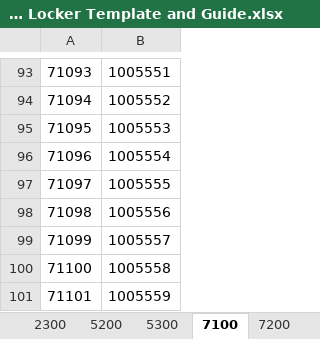
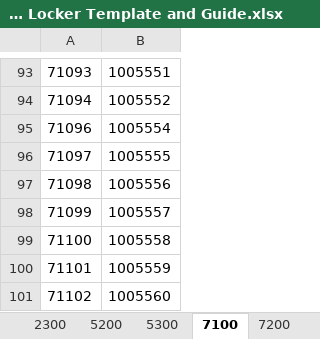
Before and after one commit to lyronctk/CVHS_lockers, an Excel workbook: lib/CVHS Locker Template and Guide.xlsx, sheet 7100, drawn as a sheet; only a part is shown, gaps mark what is left out; the shorter side is filled out with more unchanged rows; values as stored, in another font and other column widths than the file's, no borders; the diff names each change by its address in the sheet, - before the commit and + after, or states it on an @@ line.

```diff
--- a/lib/CVHS Locker Template and Guide.xlsx (sheet 7100)
+++ b/lib/CVHS Locker Template and Guide.xlsx (sheet 7100)
-row 95: 71095 | 1005553
```
Also changed, not shown: sheet Student Assignments, sheet 2100, 3 other files.
